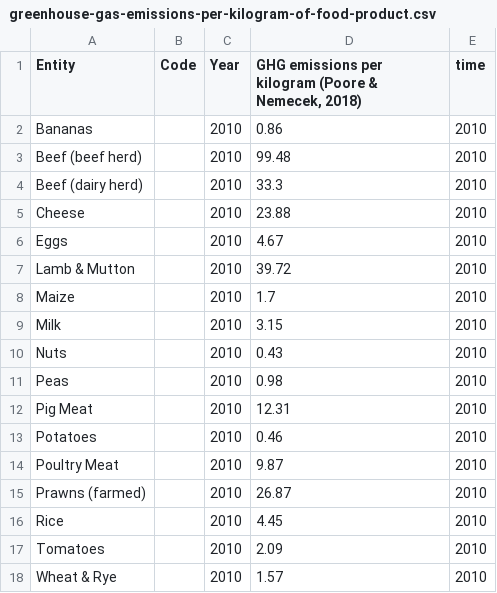
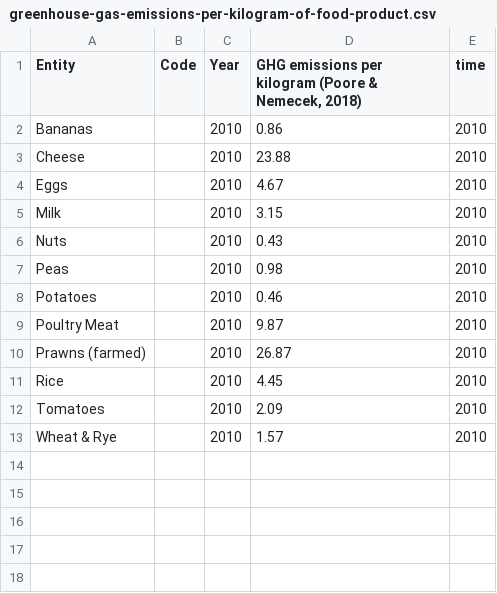
Before and after one commit to mliu2003/A-Taters-Tale, a CSV file: data/greenhouse-gas-emissions-per-kilogram-of-food-product.csv, drawn as a sheet; the diff names each change by its address in the sheet, - before the commit and + after, or states it on an @@ line.

Commit message:
Add initial greenhouse gases viz

```diff
--- a/data/greenhouse-gas-emissions-per-kilogram-of-food-product.csv
+++ b/data/greenhouse-gas-emissions-per-kilogram-of-food-product.csv
-row 3: Beef (beef herd) |  | 2010 | 99.48 | 2010
-row 4: Beef (dairy herd) |  | 2010 | 33.3 | 2010
-row 7: Lamb & Mutton |  | 2010 | 39.72 | 2010
-row 8: Maize |  | 2010 | 1.7 | 2010
-row 12: Pig Meat |  | 2010 | 12.31 | 2010
```
Also changed, not shown: 4 other files.
